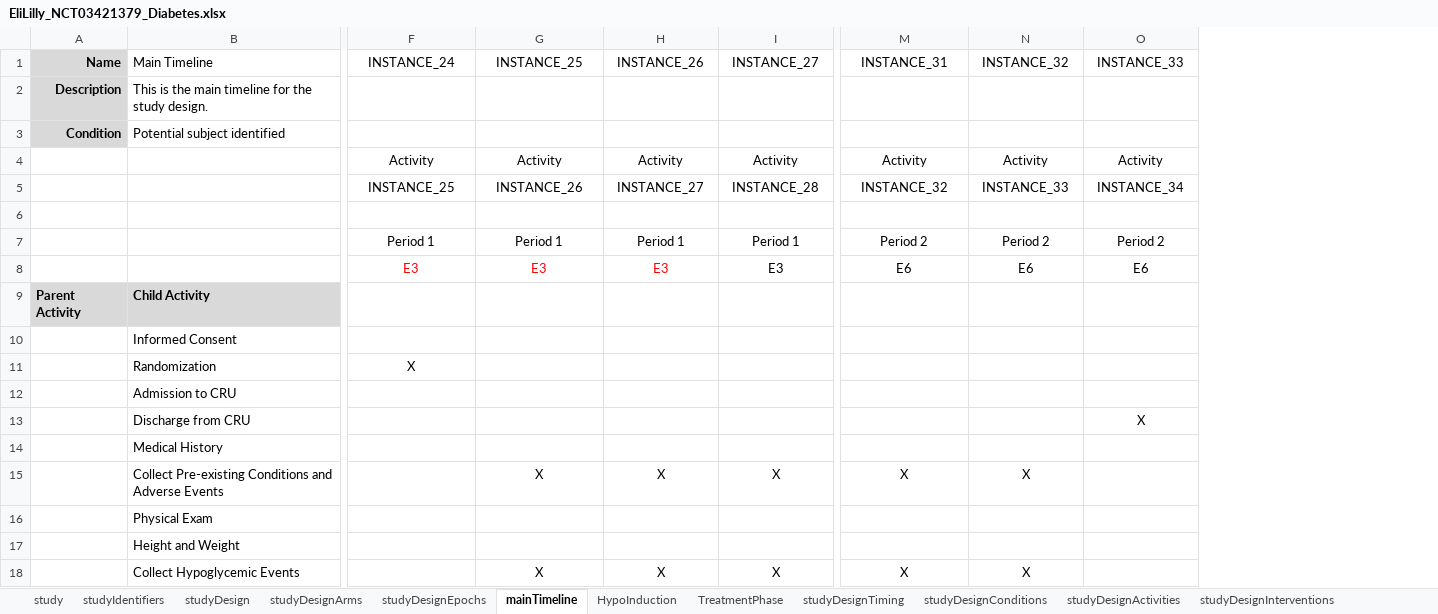
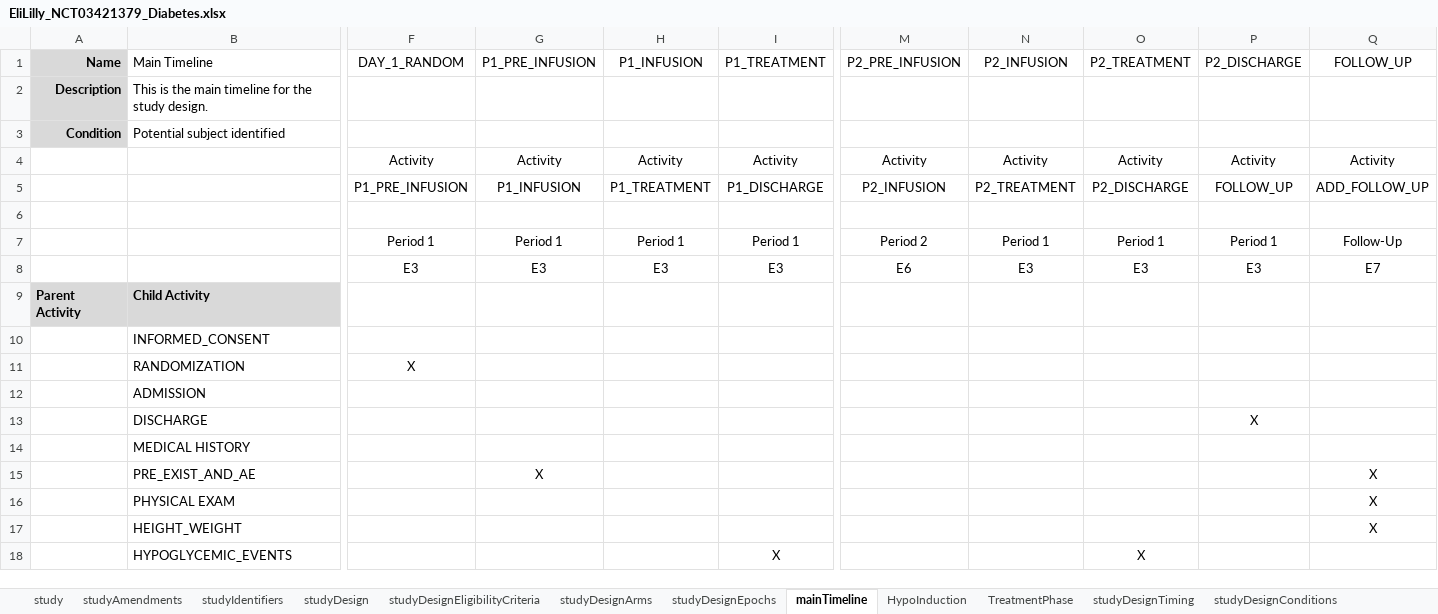
Before and after one commit to cdisc-org/DDF-RA, an Excel workbook: Documents/Examples/NCT03421379/EliLilly_NCT03421379_Diabetes.xlsx, sheet mainTimeline, drawn as a sheet; only a part is shown, gaps mark what is left out; values as stored, in another font and other column widths than the file's, no borders; removed rows and columns are numbered as before the commit, all else as after; rows hold the shown columns only; the diff covers the shown part only; the diff names each change by its address in the sheet, - before the commit and + after, or states it on an @@ line.

```diff
--- a/Documents/Examples/NCT03421379/EliLilly_NCT03421379_Diabetes.xlsx (sheet mainTimeline)
+++ b/Documents/Examples/NCT03421379/EliLilly_NCT03421379_Diabetes.xlsx (sheet mainTimeline)
+sheet tab: studyAmendments
+sheet tab: studyDesignEligibilityCriteria
+column P (P2_DISCHARGE), row 4: Activity; rows 7-8: Period 1 | E3
+column Q (FOLLOW_UP), row 4: Activity; rows 7-8: Follow-Up | E7; row 15: X; row 17: X
-F1: INSTANCE_24
+F1: DAY_1_RANDOM
-G1: INSTANCE_25
+G1: P1_PRE_INFUSION
-H1: INSTANCE_26
+H1: P1_INFUSION
-I1: INSTANCE_27
+I1: P1_TREATMENT
-M1: INSTANCE_31
+M1: P2_PRE_INFUSION
-N1: INSTANCE_32
+N1: P2_INFUSION
-O1: INSTANCE_33
+O1: P2_TREATMENT
-row 5:  |  | INSTANCE_25 | INSTANCE_26 | INSTANCE_27 | INSTANCE_28 | INSTANCE_32 | INSTANCE_33 | INSTANCE_34
+row 5:  |  | P1_PRE_INFUSION | P1_INFUSION | P1_TREATMENT | P1_DISCHARGE | P2_INFUSION | P2_TREATMENT | P2_DISCHARGE | FOLLOW_UP | ADD_FOLLOW_UP
-N7 (P2_INFUSION): Period 2
+N7 (P2_INFUSION): Period 1
-O7 (P2_TREATMENT): Period 2
+O7 (P2_TREATMENT): Period 1
-F8:H8 text colour: #FF0000
+F8:H8 text colour: black
-N8 (P2_INFUSION): E6
+N8 (P2_INFUSION): E3
-O8 (P2_TREATMENT): E6
+O8 (P2_TREATMENT): E3
-row 10:  | Informed Consent
-row 11:  | Randomization | X
+row 10:  | INFORMED_CONSENT
+row 11:  | RANDOMIZATION | X
-B12 (Main Timeline): Admission to CRU
+B12 (Main Timeline): ADMISSION
-row 13:  | Discharge from CRU |  |  |  |  |  |  | X
-row 14:  | Medical History
+row 13:  | DISCHARGE |  |  |  |  |  |  |  | X
+row 14:  | MEDICAL HISTORY
-B15 (Main Timeline): Collect Pre-existing Conditions and Adverse Events
+B15 (Main Timeline): PRE_EXIST_AND_AE
-H15 (P1_INFUSION): X
+H15 (P1_INFUSION): (empty)
-I15 (P1_TREATMENT): X
+I15 (P1_TREATMENT): (empty)
-M15 (P2_PRE_INFUSION): X
+M15 (P2_PRE_INFUSION): (empty)
-N15 (P2_INFUSION): X
+N15 (P2_INFUSION): (empty)
-row 16:  | Physical Exam
+row 16:  | PHYSICAL EXAM |  |  |  |  |  |  |  |  | X
-B17 (Main Timeline): Height and Weight
+B17 (Main Timeline): HEIGHT_WEIGHT
-row 18:  | Collect Hypoglycemic Events |  | X | X | X | X | X
+row 18:  | HYPOGLYCEMIC_EVENTS |  |  |  | X |  |  | X
```
Also changed, not shown: 10 added rows, 8 removed rows and 23 edited cells elsewhere in this sheet, sheet studyDesignTiming, sheet studyDesignConditions, sheet studyDesignActivities, sheet TreatmentPhase, sheet studyDesignInterventions, sheet HypoInduction, 11 more sheets, other sheet tabs, Documents/Examples/CDISC_Pilot/CDISC_Pilot_Study.xlsx, 2 other files.
